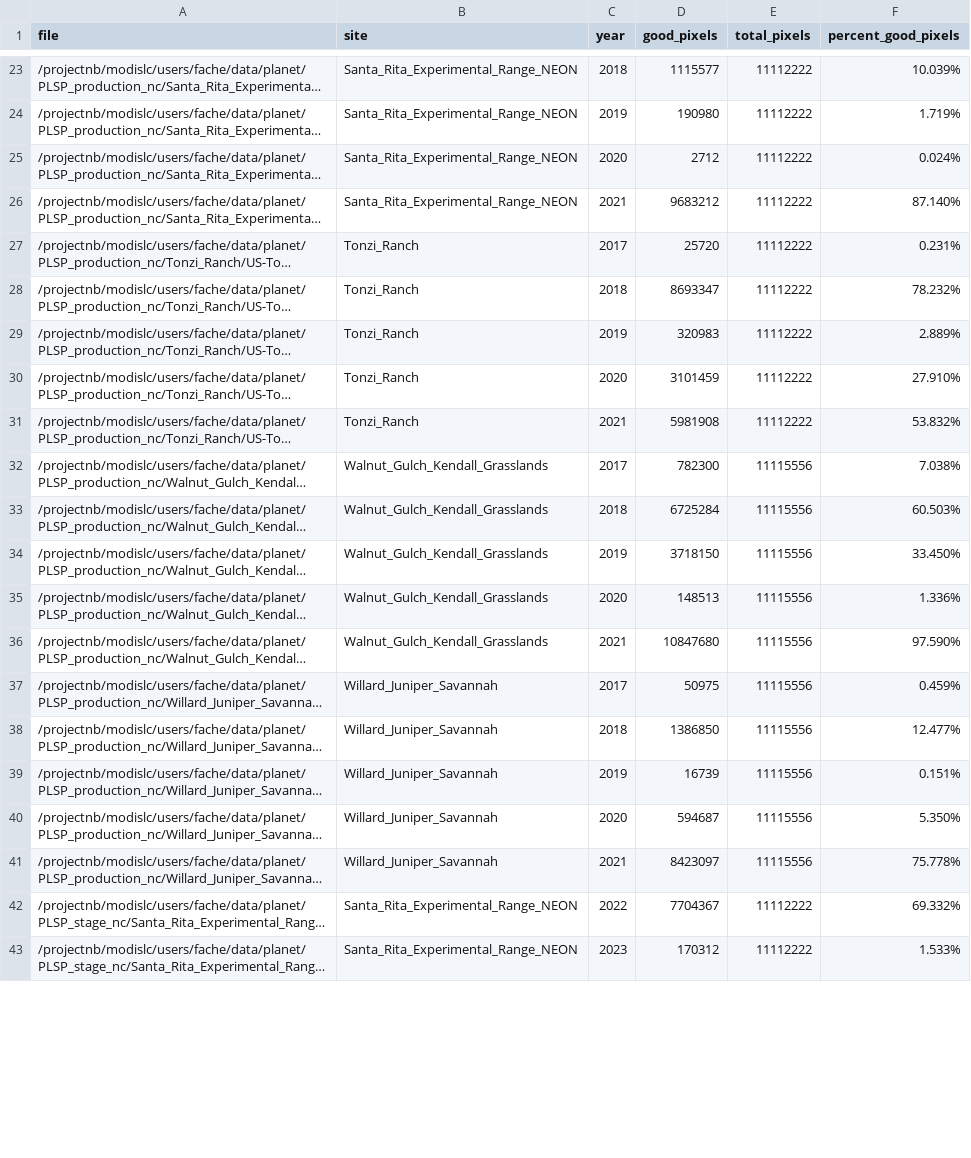
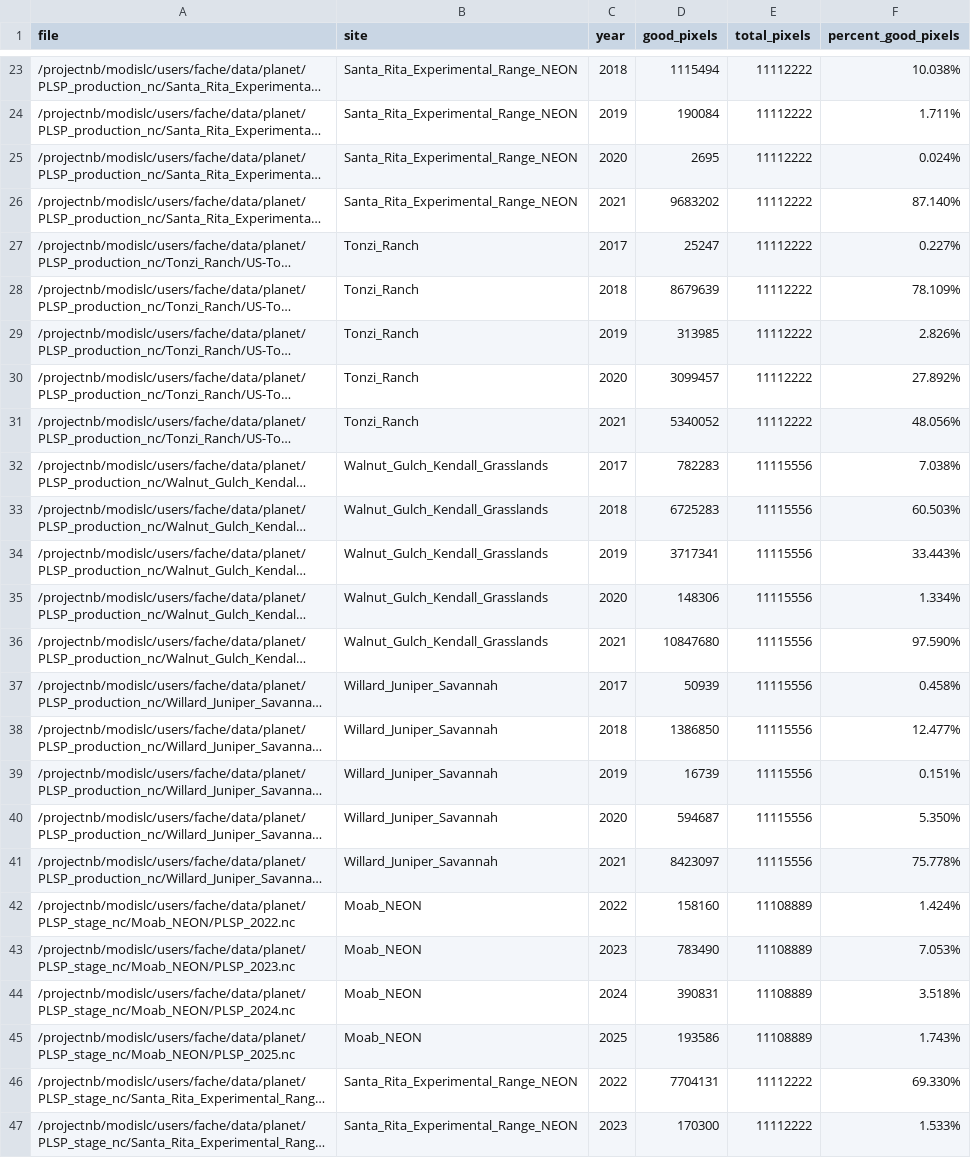
Before and after one commit to alexanderfache6/PLSP, a CSV file: code/selected_sites_info/01b_generate_site_pixel_qa_quality/check_site_pixel_quality_results_QA1.csv, drawn as a sheet; only a part is shown, gaps mark what is left out; long unchanged cells end in …; addresses are those after the commit; the diff covers the shown part only; the diff names each change by its address in the sheet, - before the commit and + after, or states it on an @@ line.

```diff
--- a/code/selected_sites_info/01b_generate_site_pixel_qa_quality/check_site_pixel_quality_results_QA1.csv
+++ b/code/selected_sites_info/01b_generate_site_pixel_qa_quality/check_site_pixel_quality_results_QA1.csv
-D23 (good_pixels): 1115577
+D23 (good_pixels): 1115494
-F23 (percent_good_pixels): 10.039%
+F23 (percent_good_pixels): 10.038%
-D24 (good_pixels): 190980
+D24 (good_pixels): 190084
-F24 (percent_good_pixels): 1.719%
+F24 (percent_good_pixels): 1.711%
-D25 (good_pixels): 2712
+D25 (good_pixels): 2695
-D26 (good_pixels): 9683212
+D26 (good_pixels): 9683202
-D27 (good_pixels): 25720
+D27 (good_pixels): 25247
-F27 (percent_good_pixels): 0.231%
+F27 (percent_good_pixels): 0.227%
-D28 (good_pixels): 8693347
+D28 (good_pixels): 8679639
-F28 (percent_good_pixels): 78.232%
+F28 (percent_good_pixels): 78.109%
-D29 (good_pixels): 320983
+D29 (good_pixels): 313985
-F29 (percent_good_pixels): 2.889%
+F29 (percent_good_pixels): 2.826%
-D30 (good_pixels): 3101459
+D30 (good_pixels): 3099457
-F30 (percent_good_pixels): 27.910%
+F30 (percent_good_pixels): 27.892%
-D31 (good_pixels): 5981908
+D31 (good_pixels): 5340052
-F31 (percent_good_pixels): 53.832%
+F31 (percent_good_pixels): 48.056%
-D32 (good_pixels): 782300
+D32 (good_pixels): 782283
-D33 (good_pixels): 6725284
+D33 (good_pixels): 6725283
-D34 (good_pixels): 3718150
+D34 (good_pixels): 3717341
-F34 (percent_good_pixels): 33.450%
+F34 (percent_good_pixels): 33.443%
-D35 (good_pixels): 148513
+D35 (good_pixels): 148306
-F35 (percent_good_pixels): 1.336%
+F35 (percent_good_pixels): 1.334%
-D37 (good_pixels): 50975
+D37 (good_pixels): 50939
-F37 (percent_good_pixels): 0.459%
+F37 (percent_good_pixels): 0.458%
+row 42: /projectnb/modislc/users/fache/data/planet/PLSP_stage_nc/Moab_NEON/PLSP_2022.nc | Moab_NEON | 2022 | 158160 | 11108889 | 1.424%
+row 43: /projectnb/modislc/users/fache/data/planet/PLSP_stage_nc/Moab_NEON/PLSP_2023.nc | Moab_NEON | 2023 | 783490 | 11108889 | 7.053%
+row 44: /projectnb/modislc/users/fache/data/planet/PLSP_stage_nc/Moab_NEON/PLSP_2024.nc | Moab_NEON | 2024 | 390831 | 11108889 | 3.518%
+row 45: /projectnb/modislc/users/fache/data/planet/PLSP_stage_nc/Moab_NEON/PLSP_2025.nc | Moab_NEON | 2025 | 193586 | 11108889 | 1.743%
-D46 (good_pixels): 7704367
+D46 (good_pixels): 7704131
-F46 (percent_good_pixels): 69.332%
+F46 (percent_good_pixels): 69.330%
-D47 (good_pixels): 170312
+D47 (good_pixels): 170300
```
Also changed, not shown: 4 added rows and 42 edited cells elsewhere in this file, code/selected_sites_info/01b_generate_site_pixel_qa_quality/check_site_pixel_quality_results_QA2.csv, 3 other files.
